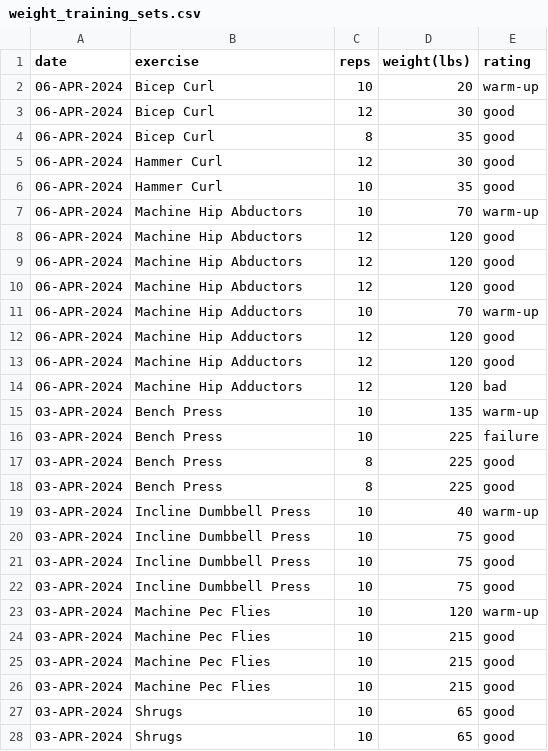
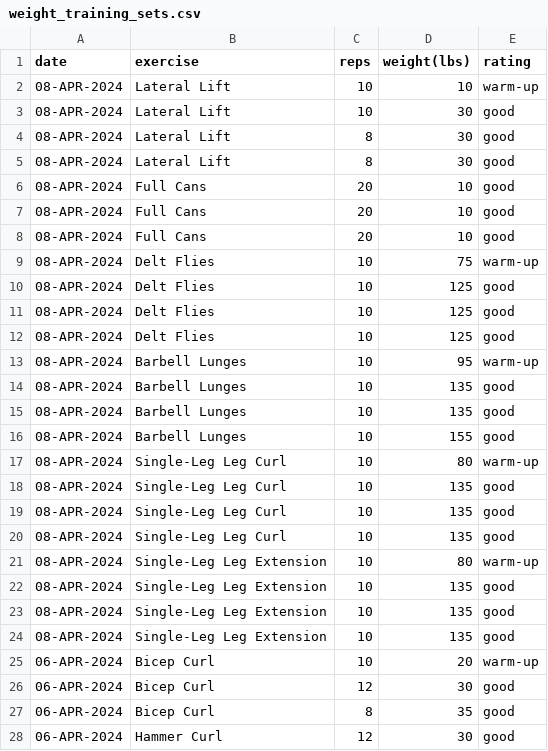
Before and after one commit to EricLeFort/ExerciseLog, a CSV file: data/weight_training_sets.csv, drawn as a sheet; only a part is shown; the shorter side is filled out with more unchanged rows.

```diff
--- a/data/weight_training_sets.csv
+++ b/data/weight_training_sets.csv
@@ -1,2 +1,25 @@
 date,exercise,reps,weight(lbs),rating
+08-APR-2024,Lateral Lift,10,10,warm-up
+08-APR-2024,Lateral Lift,10,30,good
+08-APR-2024,Lateral Lift,8,30,good
+08-APR-2024,Lateral Lift,8,30,good
+08-APR-2024,Full Cans,20,10,good
+08-APR-2024,Full Cans,20,10,good
+08-APR-2024,Full Cans,20,10,good
+08-APR-2024,Delt Flies,10,75,warm-up
+08-APR-2024,Delt Flies,10,125,good
+08-APR-2024,Delt Flies,10,125,good
+08-APR-2024,Delt Flies,10,125,good
+08-APR-2024,Barbell Lunges,10,95,warm-up
+08-APR-2024,Barbell Lunges,10,135,good
+08-APR-2024,Barbell Lunges,10,135,good
+08-APR-2024,Barbell Lunges,10,155,good
+08-APR-2024,Single-Leg Leg Curl,10,80,warm-up
+08-APR-2024,Single-Leg Leg Curl,10,135,good
+08-APR-2024,Single-Leg Leg Curl,10,135,good
+08-APR-2024,Single-Leg Leg Curl,10,135,good
+08-APR-2024,Single-Leg Leg Extension,10,80,warm-up
+08-APR-2024,Single-Leg Leg Extension,10,135,good
+08-APR-2024,Single-Leg Leg Extension,10,135,good
+08-APR-2024,Single-Leg Leg Extension,10,135,good
 06-APR-2024,Bicep Curl,10,20,warm-up
```
Also changed, not shown: data/preds/avg_workout_durations.csv, data/weight_training_workouts.csv, 47 other files.
